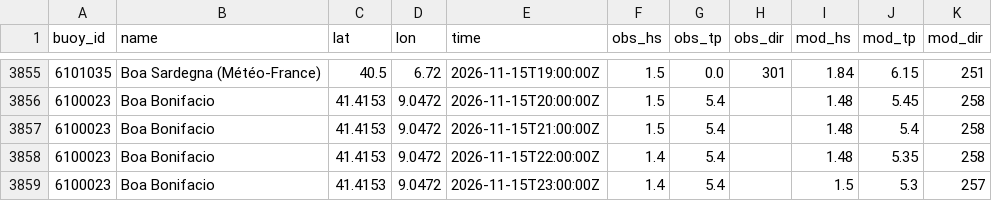
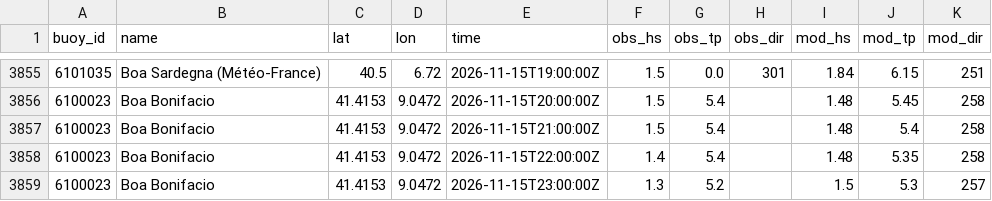
Before and after one commit to devskip/waves, a CSV file: buoy_history.csv, drawn as a sheet; only a part is shown, gaps mark what is left out.

```diff
--- a/buoy_history.csv
+++ b/buoy_history.csv
@@ -3858,2 +3858,2 @@ buoy_id,name,lat,lon,time,obs_hs,obs_tp,obs_dir,mod_hs,mod_tp,mod_dir
 6100023,Boa Bonifacio,41.4153,9.0472,2026-11-15T22:00:00Z,1.4,5.4,,1.48,5.35,258
-6100023,Boa Bonifacio,41.4153,9.0472,2026-11-15T23:00:00Z,1.4,5.4,,1.5,5.3,257
+6100023,Boa Bonifacio,41.4153,9.0472,2026-11-15T23:00:00Z,1.3,5.2,,1.5,5.3,257
```
Also changed, not shown: 1 other file.
